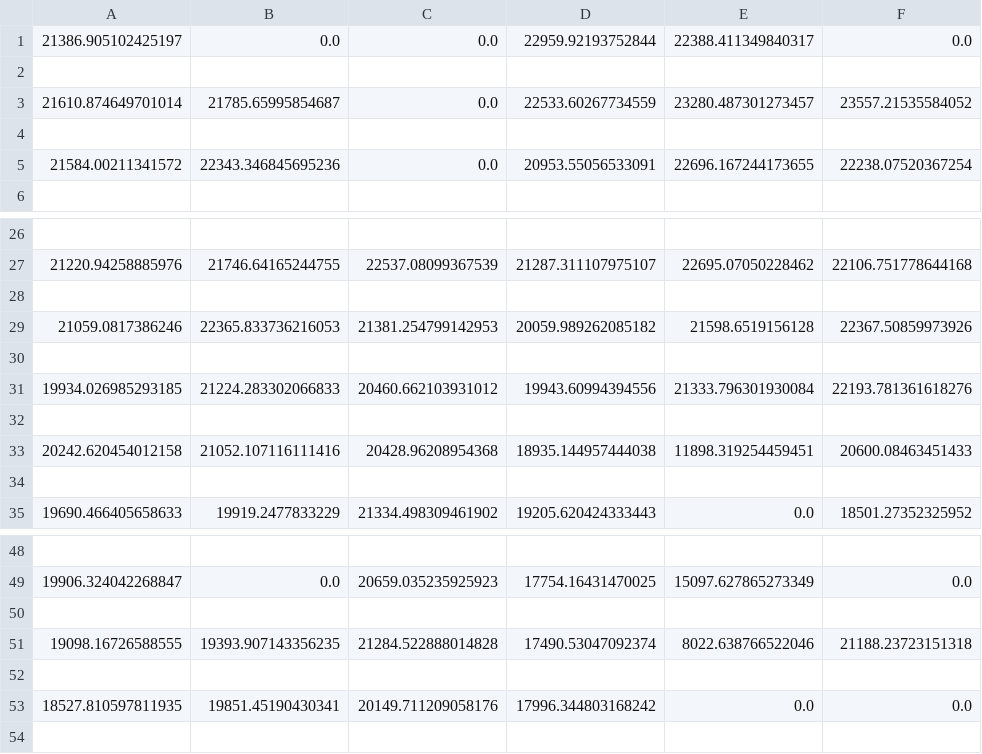
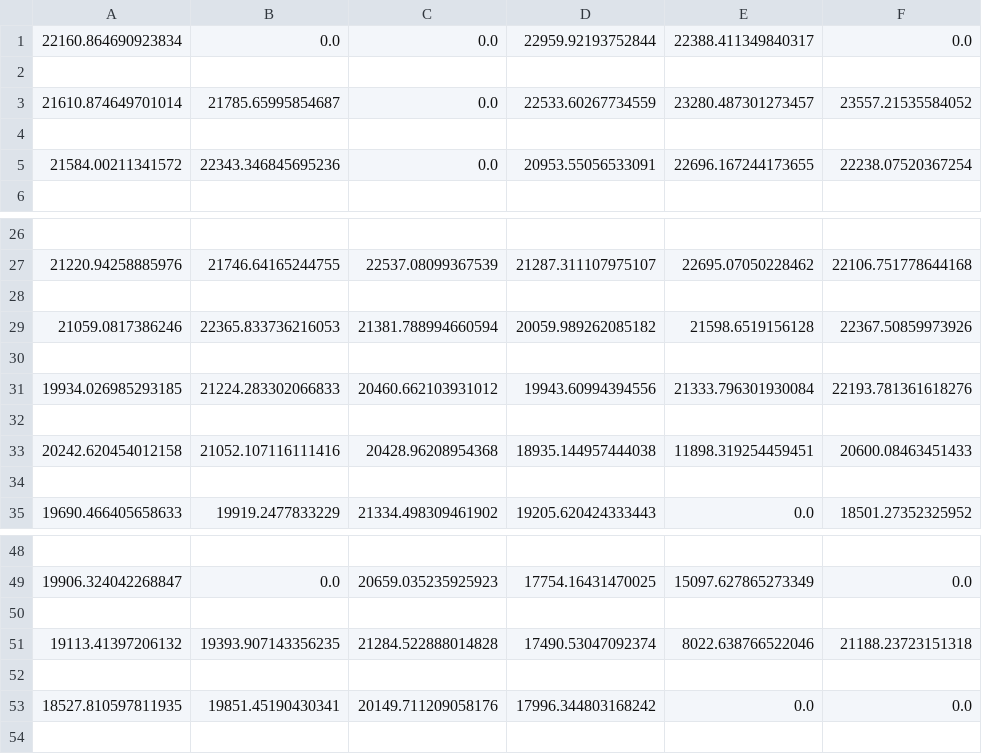
Before and after one commit to Sonikyu/SGAI-Outbreak-Uly2, a CSV file: QTable.csv, drawn as a sheet; only a part is shown, gaps mark what is left out; the diff names each change by its address in the sheet, - before the commit and + after, or states it on an @@ line.

```diff
--- a/QTable.csv
+++ b/QTable.csv
-A1: 21386.905102425197
+A1: 22160.864690923834
-C29: 21381.254799142953
+C29: 21381.788994660594
-A51: 19098.16726588555
+A51: 19113.41397206132
```
Also changed, not shown: 3 other files.
